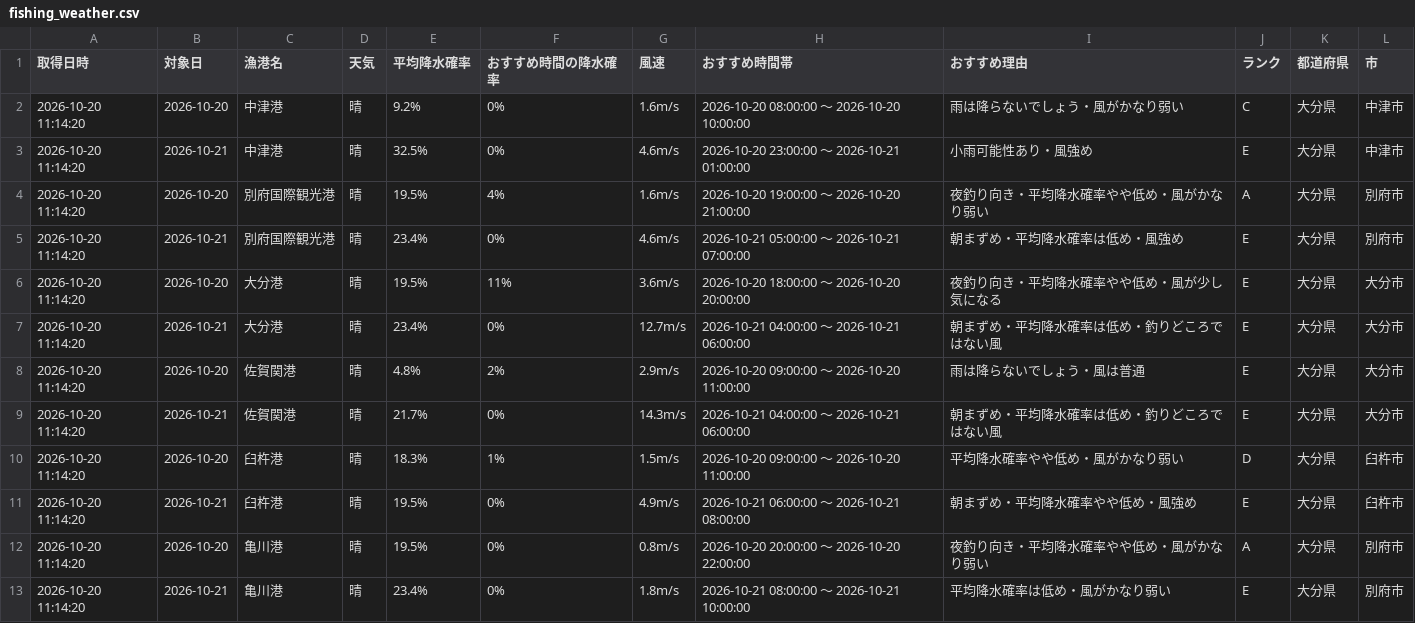
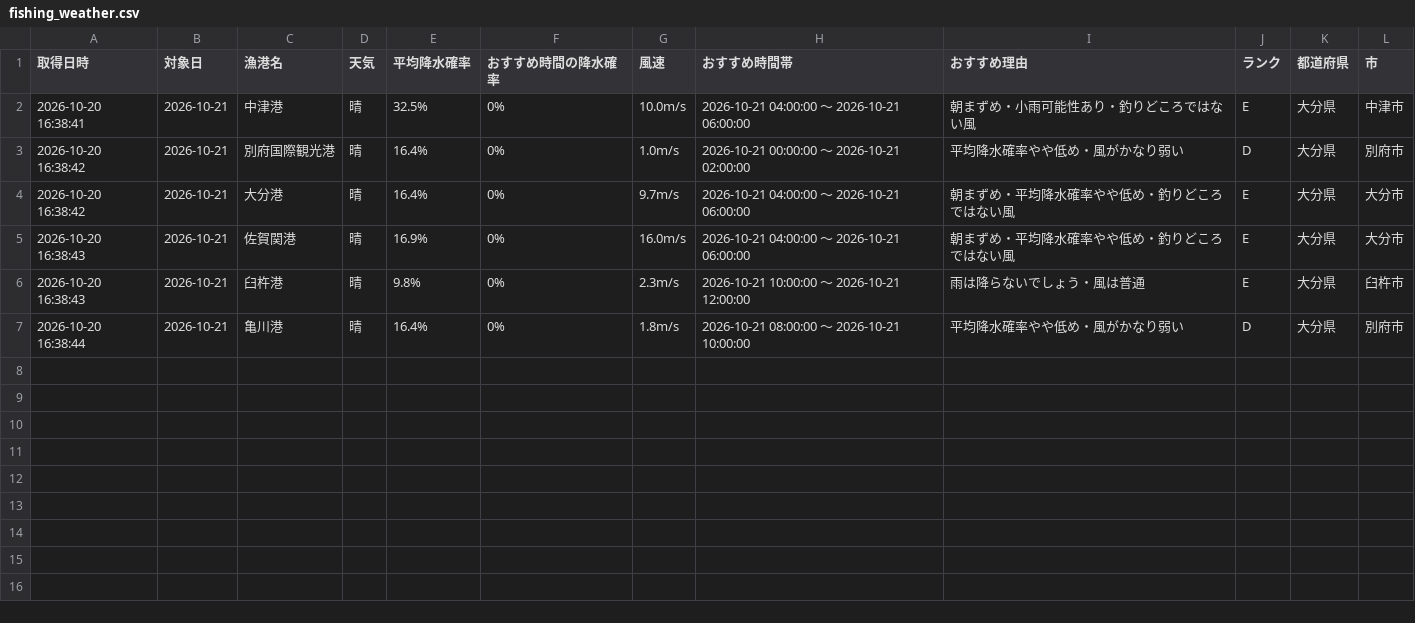
Before and after one commit to Naoya-ya-man/oita-fishing-dashboard, a CSV file: fishing_weather.csv, drawn as a sheet.

```diff
--- a/fishing_weather.csv
+++ b/fishing_weather.csv
@@ -1,13 +1,7 @@
 取得日時,対象日,漁港名,天気,平均降水確率,おすすめ時間の降水確率,風速,おすすめ時間帯,おすすめ理由,ランク,都道府県,市
-2026-10-20 11:14:20,2026-10-20,中津港,晴,9.2%,0%,1.6m/s,2026-10-20 08:00:00 ～ 2026-10-20 10:00:00,雨は降らないでしょう・風がかなり弱い,C,大分県,中津市
-2026-10-20 11:14:20,2026-10-21,中津港,晴,32.5%,0%,4.6m/s,2026-10-20 23:00:00 ～ 2026-10-21 01:00:00,小雨可能性あり・風強め,E,大分県,中津市
-2026-10-20 11:14:20,2026-10-20,別府国際観光港,晴,19.5%,4%,1.6m/s,2026-10-20 19:00:00 ～ 2026-10-20 21:00:00,夜釣り向き・平均降水確率やや低め・風がかなり弱い,A,大分県,別府市
-2026-10-20 11:14:20,2026-10-21,別府国際観光港,晴,23.4%,0%,4.6m/s,2026-10-21 05:00:00 ～ 2026-10-21 07:00:00,朝まずめ・平均降水確率は低め・風強め,E,大分県,別府市
-2026-10-20 11:14:20,2026-10-20,大分港,晴,19.5%,11%,3.6m/s,2026-10-20 18:00:00 ～ 2026-10-20 20:00:00,夜釣り向き・平均降水確率やや低め・風が少し気になる,E,大分県,大分市
-2026-10-20 11:14:20,2026-10-21,大分港,晴,23.4%,0%,12.7m/s,2026-10-21 04:00:00 ～ 2026-10-21 06:00:00,朝まずめ・平均降水確率は低め・釣りどころではない風,E,大分県,大分市
-2026-10-20 11:14:20,2026-10-20,佐賀関港,晴,4.8%,2%,2.9m/s,2026-10-20 09:00:00 ～ 2026-10-20 11:00:00,雨は降らないでしょう・風は普通,E,大分県,大分市
-2026-10-20 11:14:20,2026-10-21,佐賀関港,晴,21.7%,0%,14.3m/s,2026-10-21 04:00:00 ～ 2026-10-21 06:00:00,朝まずめ・平均降水確率は低め・釣りどころではない風,E,大分県,大分市
-2026-10-20 11:14:20,2026-10-20,臼杵港,晴,18.3%,1%,1.5m/s,2026-10-20 09:00:00 ～ 2026-10-20 11:00:00,平均降水確率やや低め・風がかなり弱い,D,大分県,臼杵市
-2026-10-20 11:14:20,2026-10-21,臼杵港,晴,19.5%,0%,4.9m/s,2026-10-21 06:00:00 ～ 2026-10-21 08:00:00,朝まずめ・平均降水確率やや低め・風強め,E,大分県,臼杵市
-2026-10-20 11:14:20,2026-10-20,亀川港,晴,19.5%,0%,0.8m/s,2026-10-20 20:00:00 ～ 2026-10-20 22:00:00,夜釣り向き・平均降水確率やや低め・風がかなり弱い,A,大分県,別府市
-2026-10-20 11:14:20,2026-10-21,亀川港,晴,23.4%,0%,1.8m/s,2026-10-21 08:00:00 ～ 2026-10-21 10:00:00,平均降水確率は低め・風がかなり弱い,E,大分県,別府市
+2026-10-20 16:38:41,2026-10-21,中津港,晴,32.5%,0%,10.0m/s,2026-10-21 04:00:00 ～ 2026-10-21 06:00:00,朝まずめ・小雨可能性あり・釣りどころではない風,E,大分県,中津市
+2026-10-20 16:38:42,2026-10-21,別府国際観光港,晴,16.4%,0%,1.0m/s,2026-10-21 00:00:00 ～ 2026-10-21 02:00:00,平均降水確率やや低め・風がかなり弱い,D,大分県,別府市
+2026-10-20 16:38:42,2026-10-21,大分港,晴,16.4%,0%,9.7m/s,2026-10-21 04:00:00 ～ 2026-10-21 06:00:00,朝まずめ・平均降水確率やや低め・釣りどころではない風,E,大分県,大分市
+2026-10-20 16:38:43,2026-10-21,佐賀関港,晴,16.9%,0%,16.0m/s,2026-10-21 04:00:00 ～ 2026-10-21 06:00:00,朝まずめ・平均降水確率やや低め・釣りどころではない風,E,大分県,大分市
+2026-10-20 16:38:43,2026-10-21,臼杵港,晴,9.8%,0%,2.3m/s,2026-10-21 10:00:00 ～ 2026-10-21 12:00:00,雨は降らないでしょう・風は普通,E,大分県,臼杵市
+2026-10-20 16:38:44,2026-10-21,亀川港,晴,16.4%,0%,1.8m/s,2026-10-21 08:00:00 ～ 2026-10-21 10:00:00,平均降水確率やや低め・風がかなり弱い,D,大分県,別府市
```
